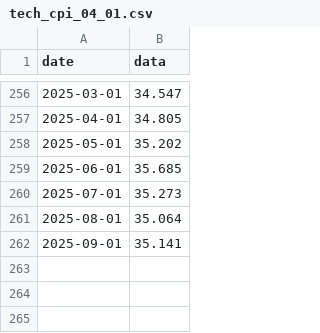
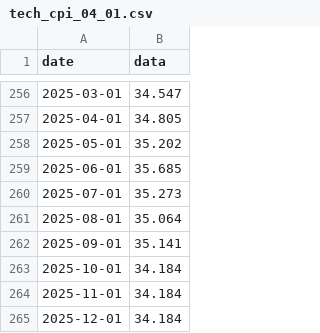
Before and after one commit to dongdongben/MAT292_Project_2025F, a CSV file: tech_cpi_04_01.csv, drawn as a sheet; only a part is shown, gaps mark what is left out; the diff names each change by its address in the sheet, - before the commit and + after, or states it on an @@ line.

```diff
--- a/tech_cpi_04_01.csv
+++ b/tech_cpi_04_01.csv
+row 263: 2025-10-01 | 34.184
+row 264: 2025-11-01 | 34.184
+row 265: 2025-12-01 | 34.184
```
Also changed, not shown: steam_users_04_01.csv, tech_ppi_04_01.csv, 3 other files.
